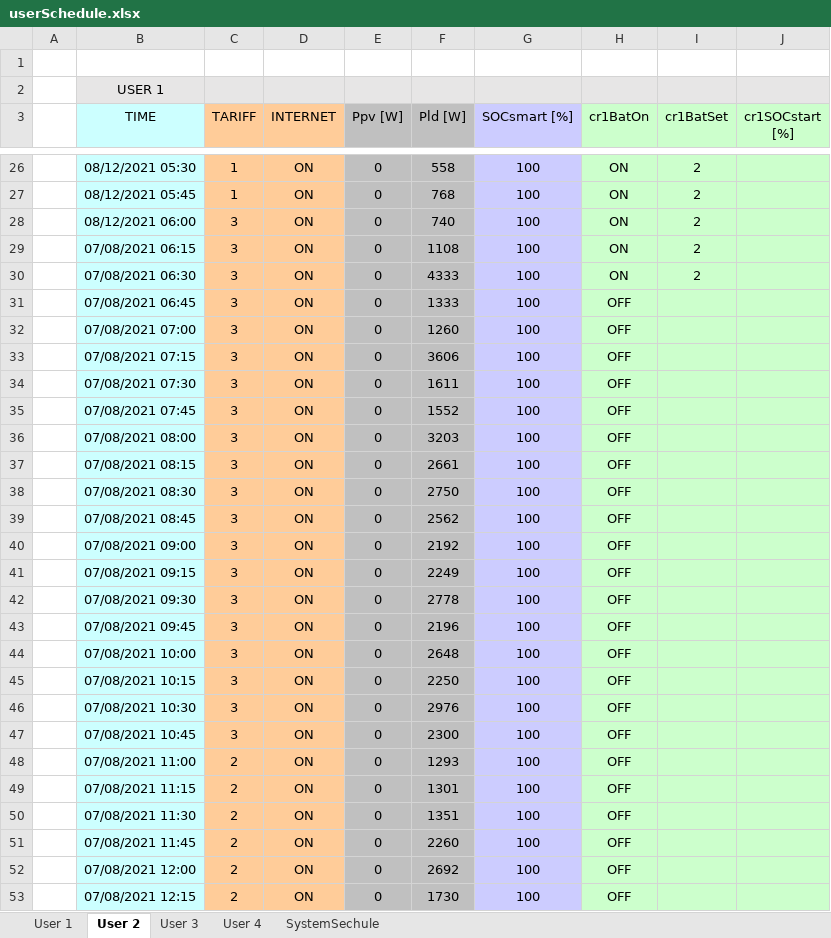
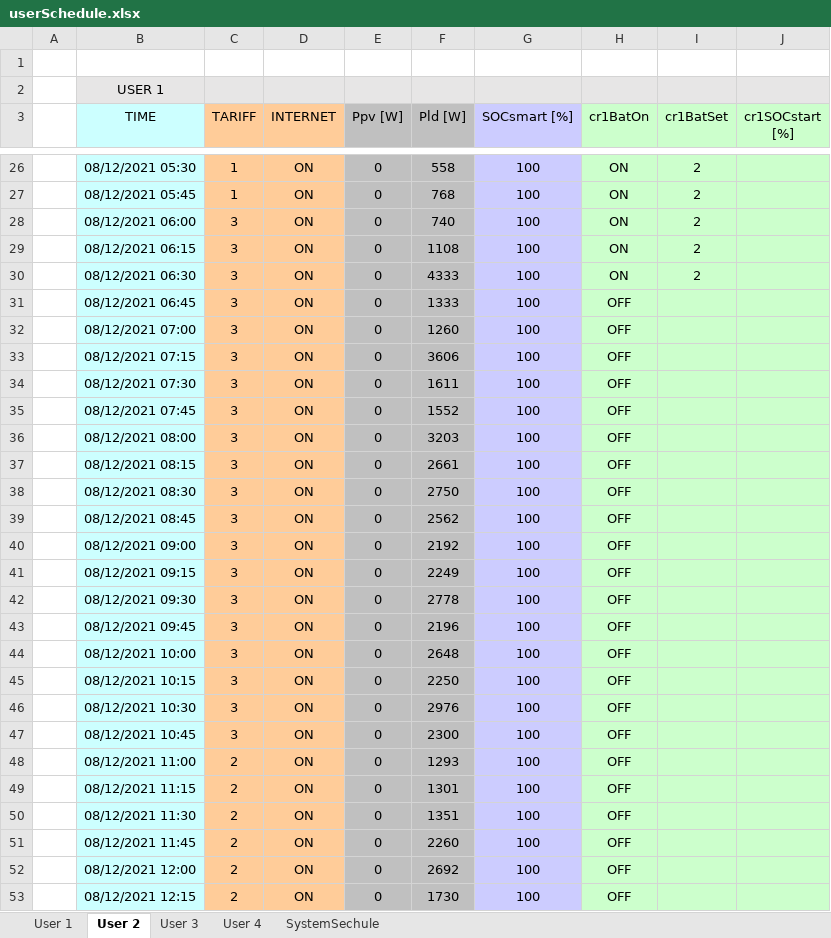
Before and after one commit to mindolink/EthStevecDevice, an Excel workbook: SimulatorUser/ImportData/userSchedule.xlsx, sheet User 2, drawn as a sheet; only a part is shown, gaps mark what is left out; values as stored, in another font and other column widths than the file's, no borders; the diff covers the shown part only; the diff names each change by its address in the sheet, - before the commit and + after, or states it on an @@ line.

```diff
--- a/SimulatorUser/ImportData/userSchedule.xlsx (sheet User 2)
+++ b/SimulatorUser/ImportData/userSchedule.xlsx (sheet User 2)
-B29 (TIME): 07/08/2021 06:15
+B29 (TIME): 08/12/2021 06:15
-B30 (TIME): 07/08/2021 06:30
+B30 (TIME): 08/12/2021 06:30
-B31 (TIME): 07/08/2021 06:45
+B31 (TIME): 08/12/2021 06:45
-B32 (TIME): 07/08/2021 07:00
+B32 (TIME): 08/12/2021 07:00
-B33 (TIME): 07/08/2021 07:15
+B33 (TIME): 08/12/2021 07:15
-B34 (TIME): 07/08/2021 07:30
+B34 (TIME): 08/12/2021 07:30
-B35 (TIME): 07/08/2021 07:45
+B35 (TIME): 08/12/2021 07:45
-B36 (TIME): 07/08/2021 08:00
+B36 (TIME): 08/12/2021 08:00
-B37 (TIME): 07/08/2021 08:15
+B37 (TIME): 08/12/2021 08:15
-B38 (TIME): 07/08/2021 08:30
+B38 (TIME): 08/12/2021 08:30
-B39 (TIME): 07/08/2021 08:45
+B39 (TIME): 08/12/2021 08:45
-B40 (TIME): 07/08/2021 09:00
+B40 (TIME): 08/12/2021 09:00
-B41 (TIME): 07/08/2021 09:15
+B41 (TIME): 08/12/2021 09:15
-B42 (TIME): 07/08/2021 09:30
+B42 (TIME): 08/12/2021 09:30
-B43 (TIME): 07/08/2021 09:45
+B43 (TIME): 08/12/2021 09:45
-B44 (TIME): 07/08/2021 10:00
+B44 (TIME): 08/12/2021 10:00
-B45 (TIME): 07/08/2021 10:15
+B45 (TIME): 08/12/2021 10:15
-B46 (TIME): 07/08/2021 10:30
+B46 (TIME): 08/12/2021 10:30
-B47 (TIME): 07/08/2021 10:45
+B47 (TIME): 08/12/2021 10:45
-B48 (TIME): 07/08/2021 11:00
+B48 (TIME): 08/12/2021 11:00
-B49 (TIME): 07/08/2021 11:15
+B49 (TIME): 08/12/2021 11:15
-B50 (TIME): 07/08/2021 11:30
+B50 (TIME): 08/12/2021 11:30
-B51 (TIME): 07/08/2021 11:45
+B51 (TIME): 08/12/2021 11:45
-B52 (TIME): 07/08/2021 12:00
+B52 (TIME): 08/12/2021 12:00
-B53 (TIME): 07/08/2021 12:15
+B53 (TIME): 08/12/2021 12:15
```
Also changed, not shown: 254 edited cells elsewhere in this sheet, sheet User 3, sheet User 1, sheet User 4, sheet SystemSechule.
